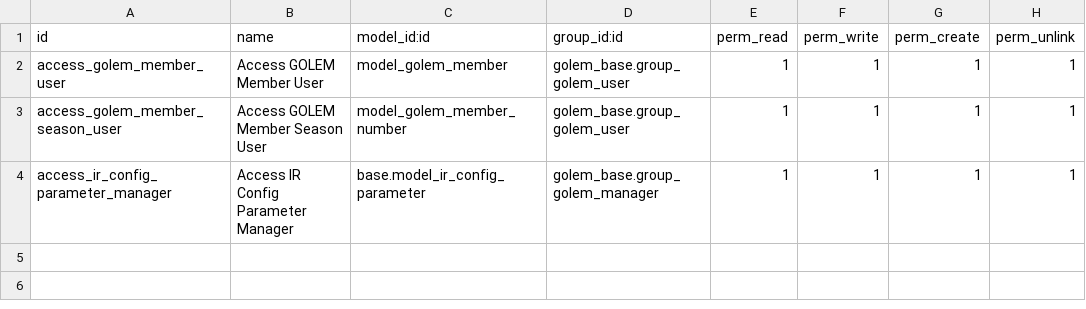
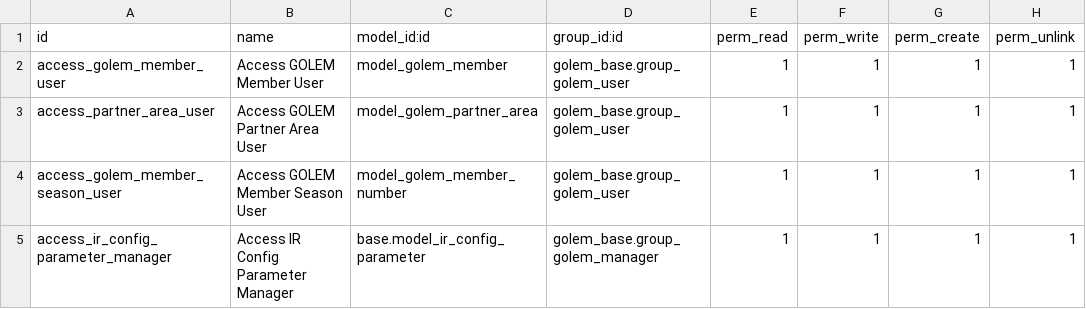
Before and after one commit to Yakulu/GOLEM, a CSV file: golem_member/security/ir.model.access.csv, drawn as a sheet.

Commit message:
[ADD]GOLEM Member : new area field (m2o)

```diff
--- a/golem_member/security/ir.model.access.csv
+++ b/golem_member/security/ir.model.access.csv
@@ -2,2 +2,3 @@ id,name,model_id:id,group_id:id,perm_read,perm_write,perm_create,perm_unlink
 access_golem_member_user,Access GOLEM Member User,model_golem_member,golem_base.group_golem_user,1,1,1,1
+access_partner_area_user,Access GOLEM Partner Area User,model_golem_partner_area,golem_base.group_golem_user,1,1,1,1
 access_golem_member_season_user,Access GOLEM Member Season User,model_golem_member_number,golem_base.group_golem_user,1,1,1,1
```
Also changed, not shown: 6 other files.
